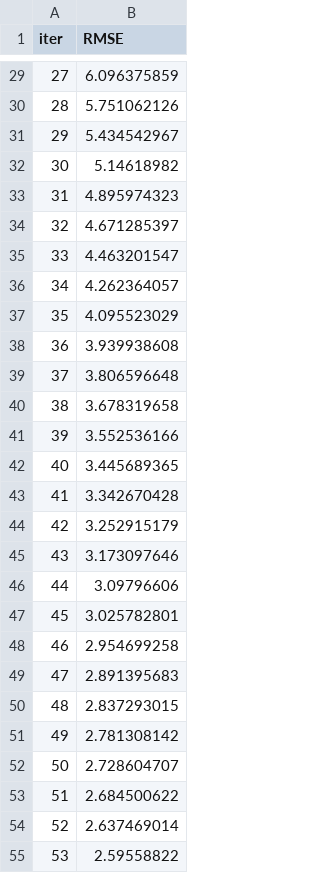
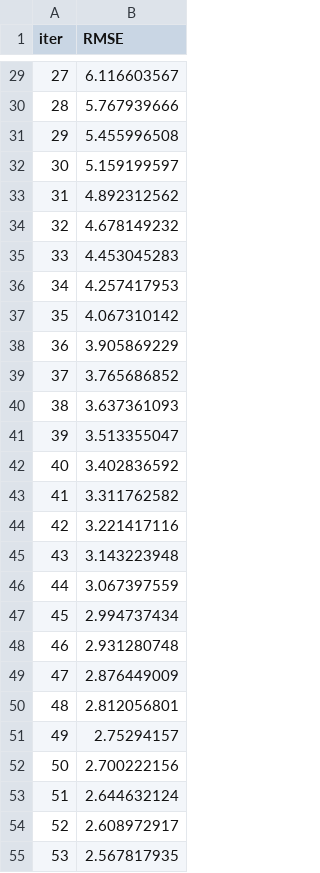
Before and after one commit to nitish099/Calories-Burnt-Prediction, a TSV file: catboost_info/learn_error.tsv, drawn as a sheet; only a part is shown, gaps mark what is left out; the diff covers the shown part only.

```diff
--- a/catboost_info/learn_error.tsv
+++ b/catboost_info/learn_error.tsv
@@ -29,27 +29,27 @@ iter	RMSE
-27	6.096375859
-28	5.751062126
-29	5.434542967
-30	5.14618982
-31	4.895974323
-32	4.671285397
-33	4.463201547
-34	4.262364057
-35	4.095523029
-36	3.939938608
-37	3.806596648
-38	3.678319658
-39	3.552536166
-40	3.445689365
-41	3.342670428
-42	3.252915179
-43	3.173097646
-44	3.09796606
-45	3.025782801
-46	2.954699258
-47	2.891395683
-48	2.837293015
-49	2.781308142
-50	2.728604707
-51	2.684500622
-52	2.637469014
-53	2.59558822
+27	6.116603567
+28	5.767939666
+29	5.455996508
+30	5.159199597
+31	4.892312562
+32	4.678149232
+33	4.453045283
+34	4.257417953
+35	4.067310142
+36	3.905869229
+37	3.765686852
+38	3.637361093
+39	3.513355047
+40	3.402836592
+41	3.311762582
+42	3.221417116
+43	3.143223948
+44	3.067397559
+45	2.994737434
+46	2.931280748
+47	2.876449009
+48	2.812056801
+49	2.75294157
+50	2.700222156
+51	2.644632124
+52	2.608972917
+53	2.567817935
```
Also changed, not shown: 73 edited cells elsewhere in this file, artifacts/test.csv, artifacts/train.csv, 15 other files.
